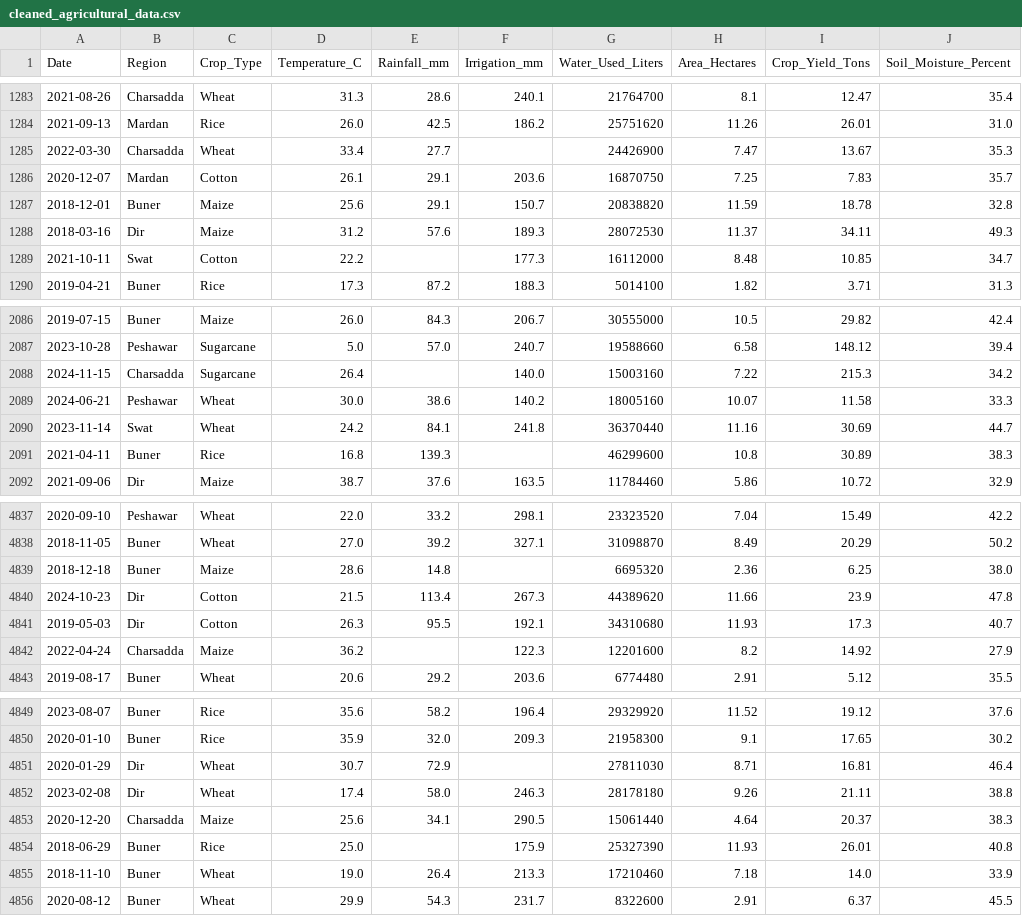
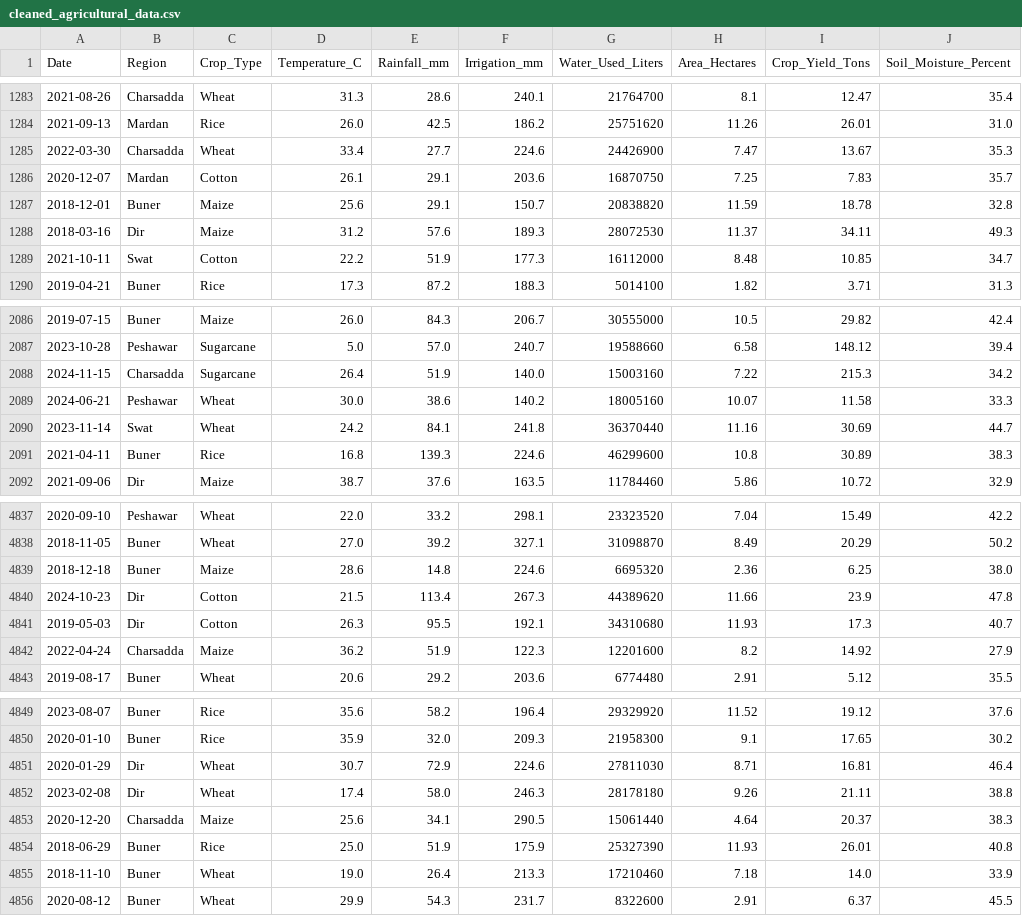
Before and after one commit to Engr-Jawad/Data-Science-Projects, a CSV file: agricultural_water_efficiency/cleaned_agricultural_data.csv, drawn as a sheet; only a part is shown, gaps mark what is left out; the diff covers the shown part only; the diff names each change by its address in the sheet, - before the commit and + after, or states it on an @@ line.

```diff
--- a/agricultural_water_efficiency/cleaned_agricultural_data.csv
+++ b/agricultural_water_efficiency/cleaned_agricultural_data.csv
-F1285 (Irrigation_mm): (empty)
+F1285 (Irrigation_mm): 224.6
-E1289 (Rainfall_mm): (empty)
+E1289 (Rainfall_mm): 51.9
-E2088 (Rainfall_mm): (empty)
+E2088 (Rainfall_mm): 51.9
-F2091 (Irrigation_mm): (empty)
+F2091 (Irrigation_mm): 224.6
-F4839 (Irrigation_mm): (empty)
+F4839 (Irrigation_mm): 224.6
-E4842 (Rainfall_mm): (empty)
+E4842 (Rainfall_mm): 51.9
-F4851 (Irrigation_mm): (empty)
+F4851 (Irrigation_mm): 224.6
-E4854 (Rainfall_mm): (empty)
+E4854 (Rainfall_mm): 51.9
```
Also changed, not shown: 152 edited cells elsewhere in this file, 5 other files.
